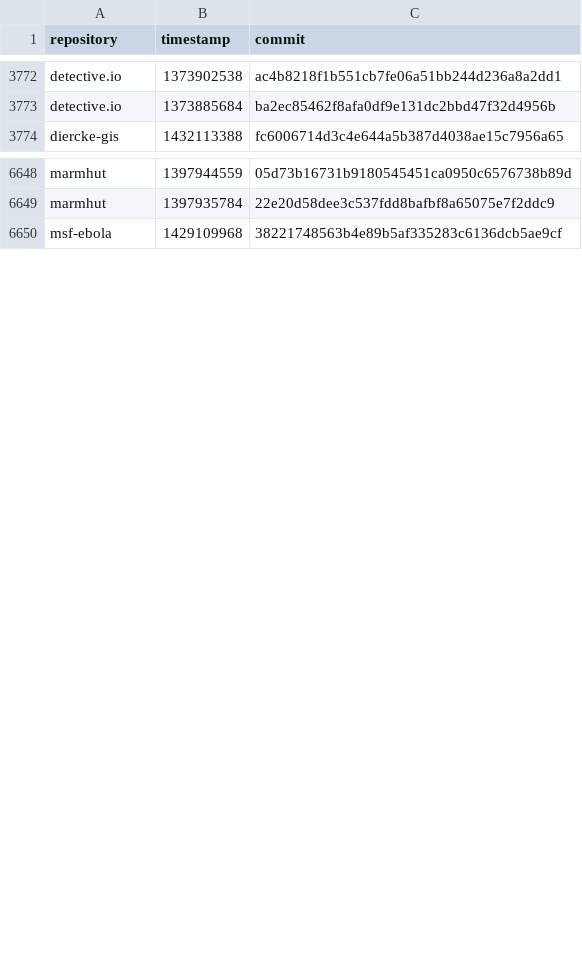
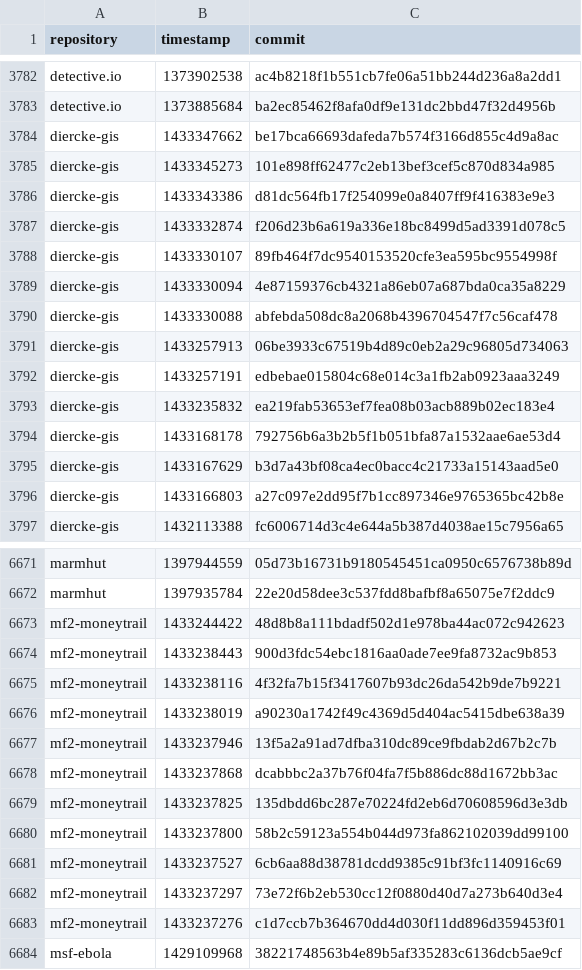
Before and after one commit to pirhoo/v2.pirhoo.com, a CSV file: src/assets/csv/commits.csv, drawn as a sheet; only a part is shown, gaps mark what is left out; the diff covers the shown part only; the diff names each change by its address in the sheet, - before the commit and + after, or states it on an @@ line.

Commit message:
Updated commits list

```diff
--- a/src/assets/csv/commits.csv
+++ b/src/assets/csv/commits.csv
+row 3784: diercke-gis | 1433347662 | be17bca66693dafeda7b574f3166d855c4d9a8ac
+row 3785: diercke-gis | 1433345273 | 101e898ff62477c2eb13bef3cef5c870d834a985
+row 3786: diercke-gis | 1433343386 | d81dc564fb17f254099e0a8407ff9f416383e9e3
+row 3787: diercke-gis | 1433332874 | f206d23b6a619a336e18bc8499d5ad3391d078c5
+row 3788: diercke-gis | 1433330107 | 89fb464f7dc9540153520cfe3ea595bc9554998f
+row 3789: diercke-gis | 1433330094 | 4e87159376cb4321a86eb07a687bda0ca35a8229
+row 3790: diercke-gis | 1433330088 | abfebda508dc8a2068b4396704547f7c56caf478
+row 3791: diercke-gis | 1433257913 | 06be3933c67519b4d89c0eb2a29c96805d734063
+row 3792: diercke-gis | 1433257191 | edbebae015804c68e014c3a1fb2ab0923aaa3249
+row 3793: diercke-gis | 1433235832 | ea219fab53653ef7fea08b03acb889b02ec183e4
+row 3794: diercke-gis | 1433168178 | 792756b6a3b2b5f1b051bfa87a1532aae6ae53d4
+row 3795: diercke-gis | 1433167629 | b3d7a43bf08ca4ec0bacc4c21733a15143aad5e0
+row 3796: diercke-gis | 1433166803 | a27c097e2dd95f7b1cc897346e9765365bc42b8e
+row 6673: mf2-moneytrail | 1433244422 | 48d8b8a111bdadf502d1e978ba44ac072c942623
+row 6674: mf2-moneytrail | 1433238443 | 900d3fdc54ebc1816aa0ade7ee9fa8732ac9b853
+row 6675: mf2-moneytrail | 1433238116 | 4f32fa7b15f3417607b93dc26da542b9de7b9221
+row 6676: mf2-moneytrail | 1433238019 | a90230a1742f49c4369d5d404ac5415dbe638a39
+row 6677: mf2-moneytrail | 1433237946 | 13f5a2a91ad7dfba310dc89ce9fbdab2d67b2c7b
+row 6678: mf2-moneytrail | 1433237868 | dcabbbc2a37b76f04fa7f5b886dc88d1672bb3ac
+row 6679: mf2-moneytrail | 1433237825 | 135dbdd6bc287e70224fd2eb6d70608596d3e3db
+row 6680: mf2-moneytrail | 1433237800 | 58b2c59123a554b044d973fa862102039dd99100
+row 6681: mf2-moneytrail | 1433237527 | 6cb6aa88d38781dcdd9385c91bf3fc1140916c69
+row 6682: mf2-moneytrail | 1433237297 | 73e72f6b2eb530cc12f0880d40d7a273b640d3e4
+row 6683: mf2-moneytrail | 1433237276 | c1d7ccb7b364670dd4d030f11dd896d359453f01
```
Also changed, not shown: 19 added rows elsewhere in this file.
